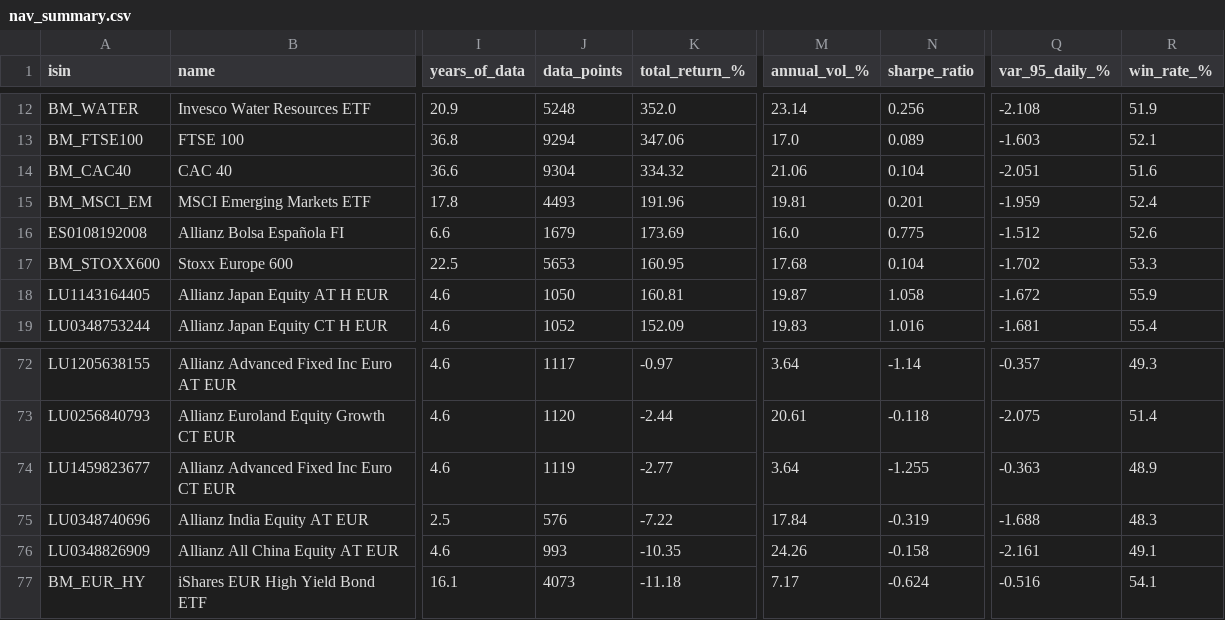
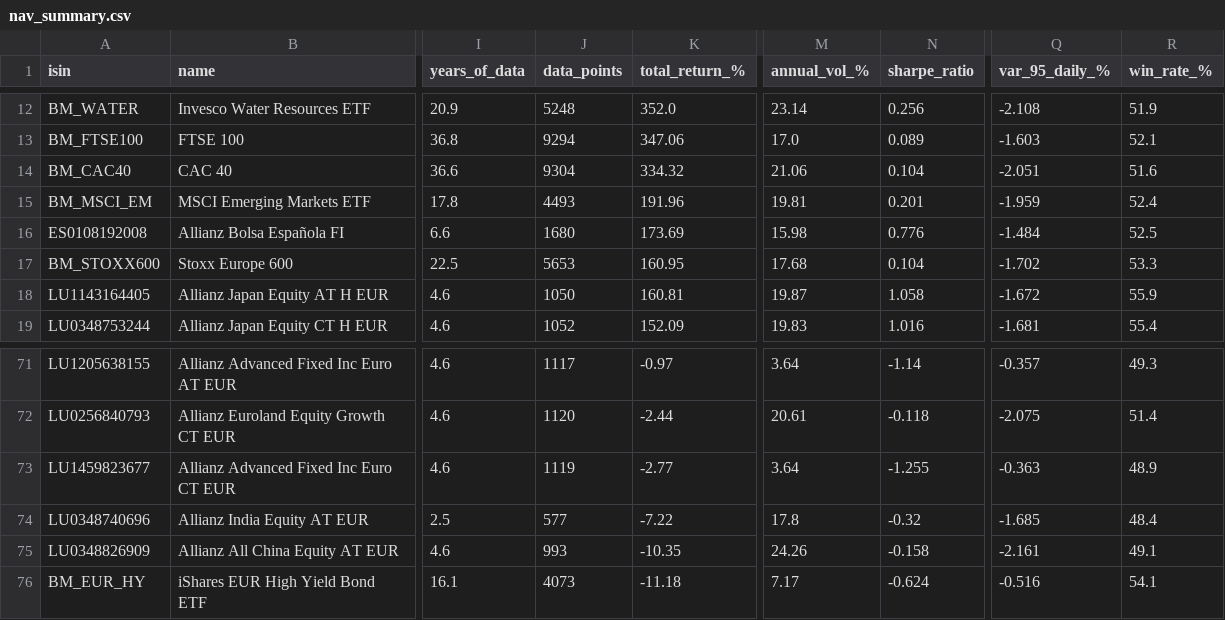
Before and after one commit to aleixtrull/allianz-fund-terminal, a CSV file: data/nav_summary.csv, drawn as a sheet; only a part is shown, gaps mark what is left out; addresses are those after the commit; the diff covers the shown part only; the diff names each change by its address in the sheet, - before the commit and + after, or states it on an @@ line.

```diff
--- a/data/nav_summary.csv
+++ b/data/nav_summary.csv
-J16 (data_points): 1679
+J16 (data_points): 1680
-M16 (annual_vol_%): 16.0
+M16 (annual_vol_%): 15.98
-N16 (sharpe_ratio): 0.775
+N16 (sharpe_ratio): 0.776
-Q16 (var_95_daily_%): -1.512
+Q16 (var_95_daily_%): -1.484
-R16 (win_rate_%): 52.6
+R16 (win_rate_%): 52.5
-J74 (data_points): 576
+J74 (data_points): 577
-M74 (annual_vol_%): 17.84
+M74 (annual_vol_%): 17.8
-N74 (sharpe_ratio): -0.319
+N74 (sharpe_ratio): -0.32
-Q74 (var_95_daily_%): -1.688
+Q74 (var_95_daily_%): -1.685
-R74 (win_rate_%): 48.3
+R74 (win_rate_%): 48.4
```
Also changed, not shown: 1 removed row and 32 edited cells elsewhere in this file, 1 other file.
